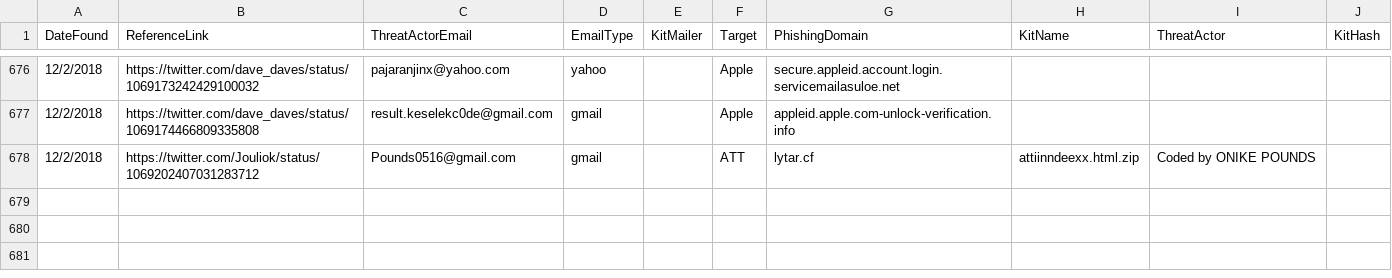
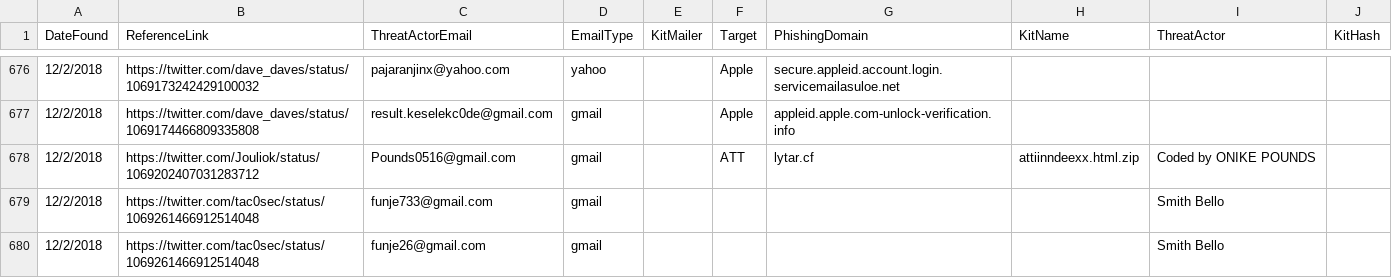
Before and after one commit to neonprimetime/PhishingKitTracker, a CSV file: PhishingKitTracker.csv, drawn as a sheet; only a part is shown, gaps mark what is left out.

Commit message:
added entries from tac0sec
added entries from tac0sec

```diff
--- a/PhishingKitTracker.csv
+++ b/PhishingKitTracker.csv
@@ -678 +678,3 @@ DateFound,ReferenceLink,ThreatActorEmail,EmailType,KitMailer,Target,PhishingDoma
 12/2/2018,https://twitter.com/Jouliok/status/1069202407031283712,Pounds0516@gmail.com,gmail,,ATT,lytar.cf,attiinndeexx.html.zip,Coded by ONIKE POUNDS,
+12/2/2018,https://twitter.com/tac0sec/status/1069261466912514048,funje733@gmail.com,gmail,,,,,Smith Bello,
+12/2/2018,https://twitter.com/tac0sec/status/1069261466912514048,funje26@gmail.com,gmail,,,,,Smith Bello,
```
